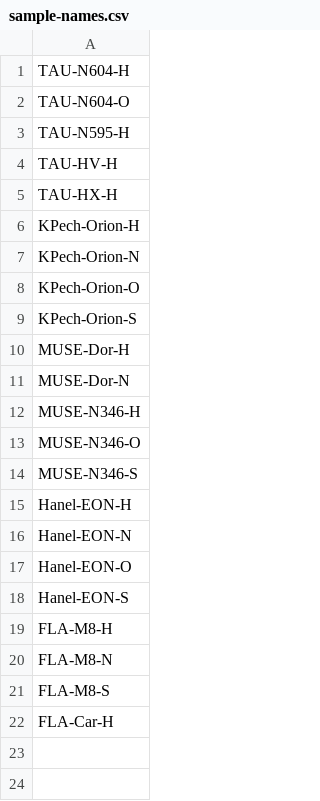
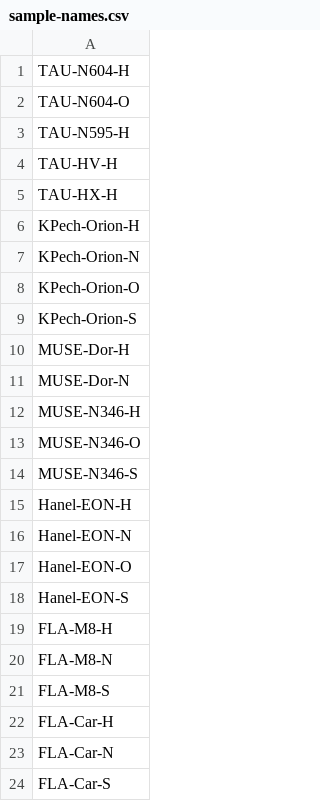
Before and after one commit to JavGVastro/PhD.Paper, a CSV file: name-list/sample-names.csv, drawn as a sheet.

```diff
--- a/name-list/sample-names.csv
+++ b/name-list/sample-names.csv
@@ -22 +22,3 @@ FLA-M8-S
 FLA-Car-H
+FLA-Car-N
+FLA-Car-S
```
Also changed, not shown: name-list/formal-names.csv, 9 other files.
